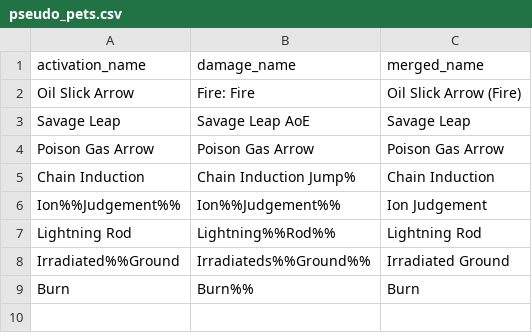
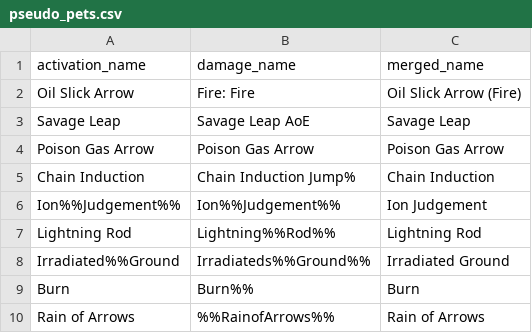
Before and after one commit to PaulBenHill/cyclops, a CSV file: resources/pseudo_pets.csv, drawn as a sheet; the diff names each change by its address in the sheet, - before the commit and + after, or states it on an @@ line.

Commit message:
Initial 1.3 commits and more sim hit and pseudopets entries

```diff
--- a/resources/pseudo_pets.csv
+++ b/resources/pseudo_pets.csv
+row 10: Rain of Arrows | %%RainofArrows%% | Rain of Arrows
```
Also changed, not shown: resources/sim_hit_powers.csv, 2 other files.
